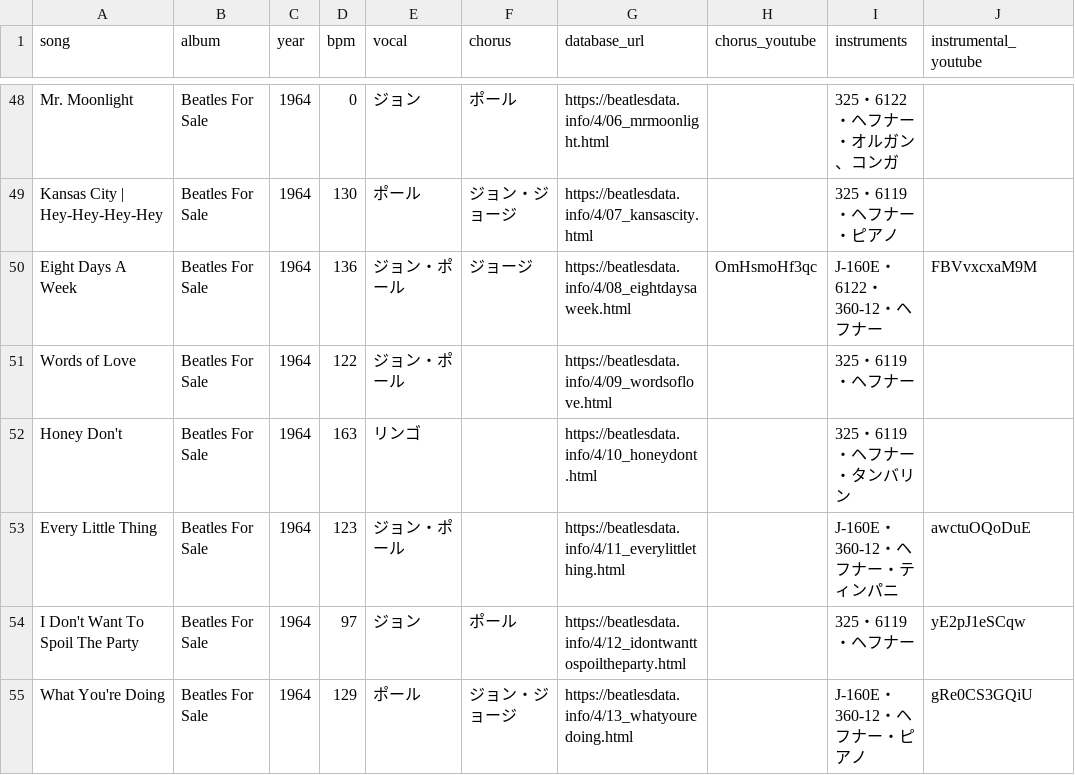
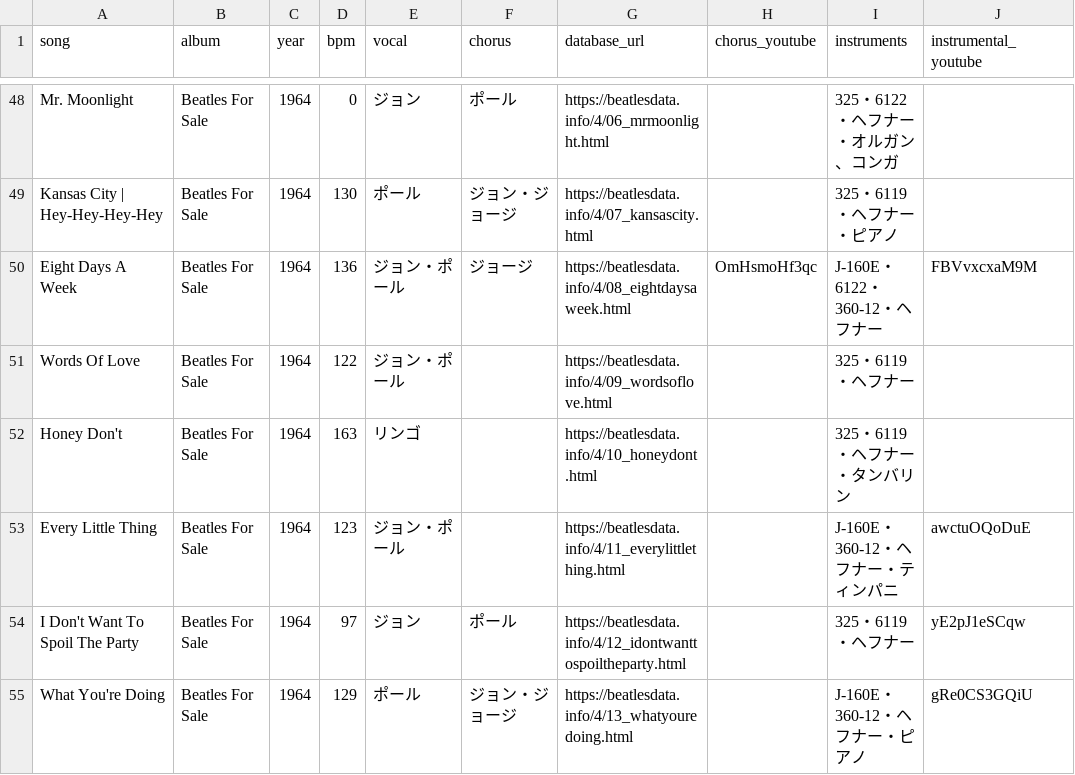
Before and after one commit to nozomiyamada/nozomiyamada.github.io, a CSV file: beatles.csv, drawn as a sheet; only a part is shown, gaps mark what is left out; the diff names each change by its address in the sheet, - before the commit and + after, or states it on an @@ line.

```diff
--- a/beatles.csv
+++ b/beatles.csv
-A51 (song): Words of Love
+A51 (song): Words Of Love
```
Also changed, not shown: 26 other files.
